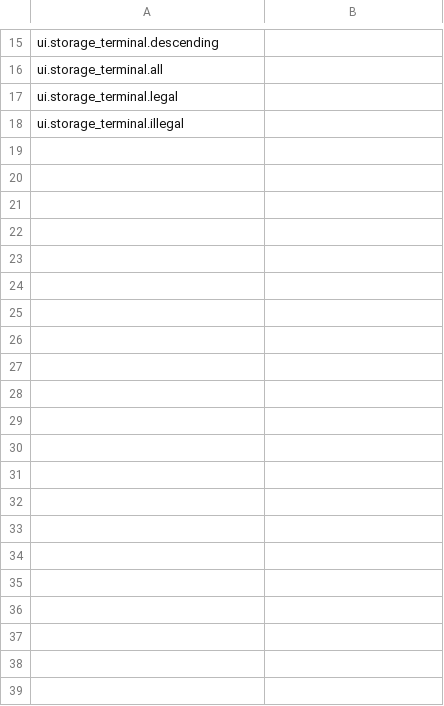
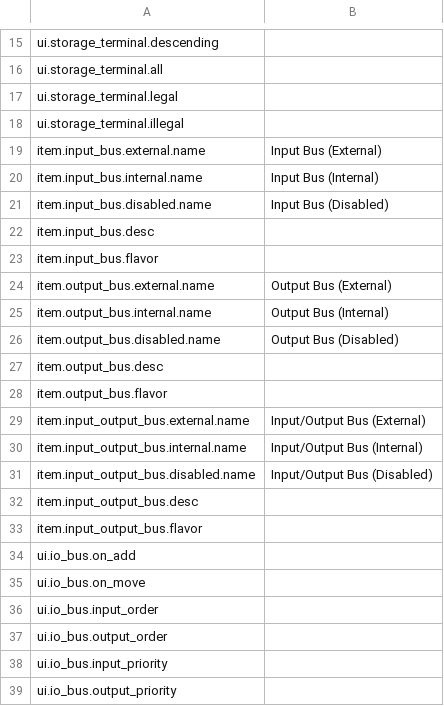
Before and after one commit to EikoocS/DigitalLogistics, a CSV file: Localization/en.csv, drawn as a sheet; only a part is shown, gaps mark what is left out; the diff names each change by its address in the sheet, - before the commit and + after, or states it on an @@ line.

```diff
--- a/Localization/en.csv
+++ b/Localization/en.csv
+row 19: item.input_bus.external.name | Input Bus (External)
+row 20: item.input_bus.internal.name | Input Bus (Internal)
+row 21: item.input_bus.disabled.name | Input Bus (Disabled)
+row 22: item.input_bus.desc
+row 23: item.input_bus.flavor
+row 24: item.output_bus.external.name | Output Bus (External)
+row 25: item.output_bus.internal.name | Output Bus (Internal)
+row 26: item.output_bus.disabled.name | Output Bus (Disabled)
+row 27: item.output_bus.desc
+row 28: item.output_bus.flavor
+row 29: item.input_output_bus.external.name | Input/Output Bus (External)
+row 30: item.input_output_bus.internal.name | Input/Output Bus (Internal)
+row 31: item.input_output_bus.disabled.name | Input/Output Bus (Disabled)
+row 32: item.input_output_bus.desc
+row 33: item.input_output_bus.flavor
+row 34: ui.io_bus.on_add
+row 35: ui.io_bus.on_move
+row 36: ui.io_bus.input_order
+row 37: ui.io_bus.output_order
+row 38: ui.io_bus.input_priority
+row 39: ui.io_bus.output_priority
```
Also changed, not shown: Localization/zh.csv, 16 other files.
